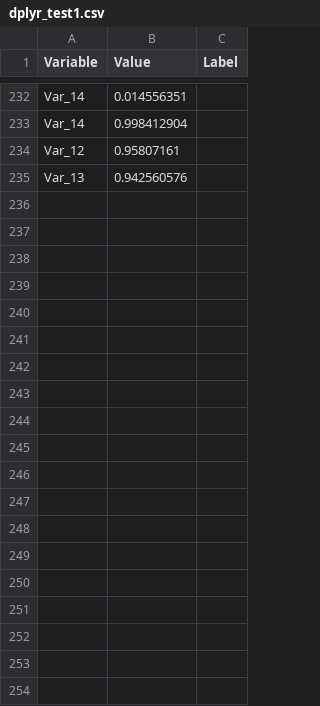
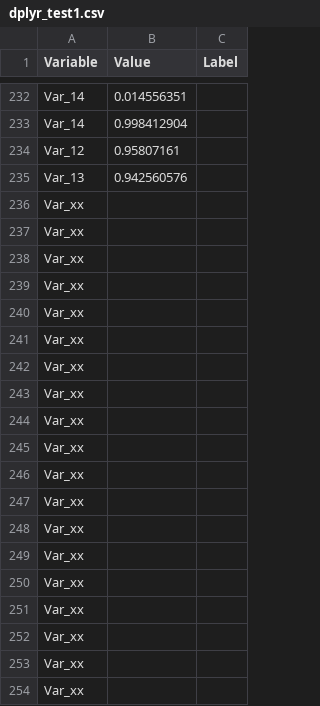
Before and after one commit to tkvit/Data_No_Project, a CSV file: dplyr_test1.csv, drawn as a sheet; only a part is shown, gaps mark what is left out; the diff covers the shown part only; the diff names each change by its address in the sheet, - before the commit and + after, or states it on an @@ line.

Commit message:
dplyr_test1
for fun

```diff
--- a/dplyr_test1.csv
+++ b/dplyr_test1.csv
+row 236: Var_xx
+row 237: Var_xx
+row 238: Var_xx
+row 239: Var_xx
+row 240: Var_xx
+row 241: Var_xx
+row 242: Var_xx
+row 243: Var_xx
+row 244: Var_xx
+row 245: Var_xx
+row 246: Var_xx
+row 247: Var_xx
+row 248: Var_xx
+row 249: Var_xx
+row 250: Var_xx
+row 251: Var_xx
+row 252: Var_xx
+row 253: Var_xx
+row 254: Var_xx
```
Also changed, not shown: 38 added rows elsewhere in this file.
